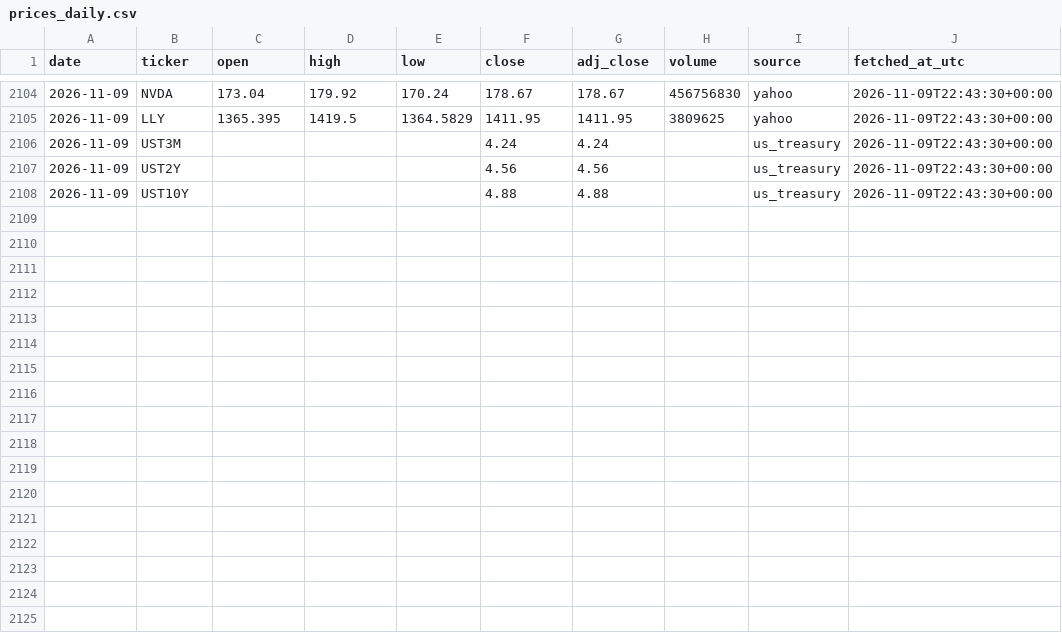
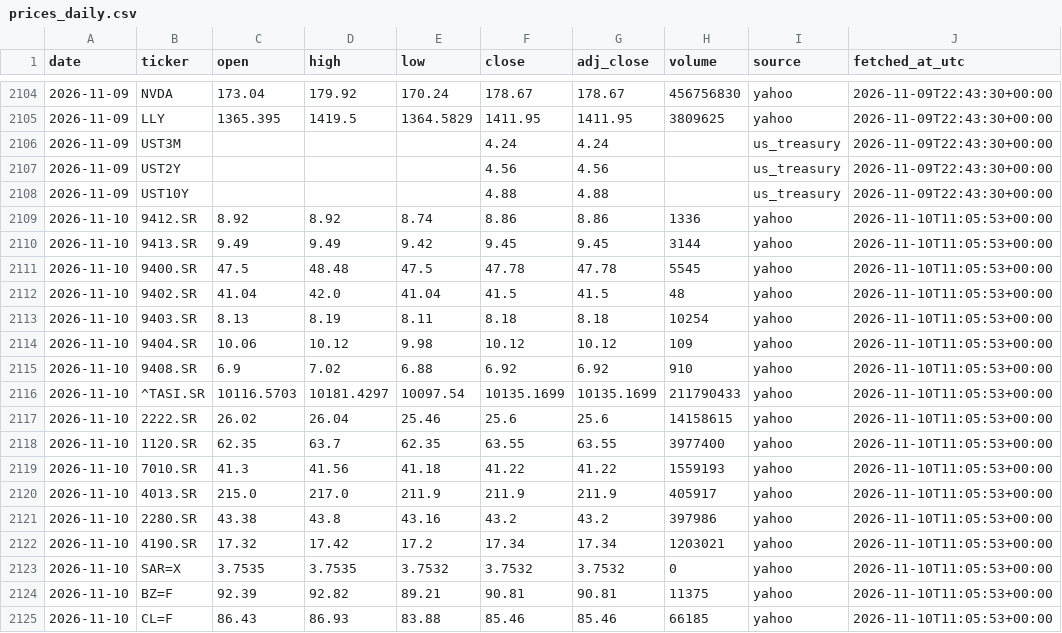
Before and after one commit to 88Fares/sentinel, a CSV file: data/prices_daily.csv, drawn as a sheet; only a part is shown, gaps mark what is left out.

```diff
--- a/data/prices_daily.csv
+++ b/data/prices_daily.csv
@@ -2108 +2108,18 @@ date,ticker,open,high,low,close,adj_close,volume,source,fetched_at_utc
 2026-11-09,UST10Y,,,,4.88,4.88,,us_treasury,2026-11-09T22:43:30+00:00
+2026-11-10,9412.SR,8.92,8.92,8.74,8.86,8.86,1336,yahoo,2026-11-10T11:05:53+00:00
+2026-11-10,9413.SR,9.49,9.49,9.42,9.45,9.45,3144,yahoo,2026-11-10T11:05:53+00:00
+2026-11-10,9400.SR,47.5,48.48,47.5,47.78,47.78,5545,yahoo,2026-11-10T11:05:53+00:00
+2026-11-10,9402.SR,41.04,42.0,41.04,41.5,41.5,48,yahoo,2026-11-10T11:05:53+00:00
+2026-11-10,9403.SR,8.13,8.19,8.11,8.18,8.18,10254,yahoo,2026-11-10T11:05:53+00:00
+2026-11-10,9404.SR,10.06,10.12,9.98,10.12,10.12,109,yahoo,2026-11-10T11:05:53+00:00
+2026-11-10,9408.SR,6.9,7.02,6.88,6.92,6.92,910,yahoo,2026-11-10T11:05:53+00:00
+2026-11-10,^TASI.SR,10116.5703,10181.4297,10097.54,10135.1699,10135.1699,211790433,yahoo,2026-11-10T11:05:53+00:00
+2026-11-10,2222.SR,26.02,26.04,25.46,25.6,25.6,14158615,yahoo,2026-11-10T11:05:53+00:00
+2026-11-10,1120.SR,62.35,63.7,62.35,63.55,63.55,3977400,yahoo,2026-11-10T11:05:53+00:00
+2026-11-10,7010.SR,41.3,41.56,41.18,41.22,41.22,1559193,yahoo,2026-11-10T11:05:53+00:00
+2026-11-10,4013.SR,215.0,217.0,211.9,211.9,211.9,405917,yahoo,2026-11-10T11:05:53+00:00
+2026-11-10,2280.SR,43.38,43.8,43.16,43.2,43.2,397986,yahoo,2026-11-10T11:05:53+00:00
+2026-11-10,4190.SR,17.32,17.42,17.2,17.34,17.34,1203021,yahoo,2026-11-10T11:05:53+00:00
+2026-11-10,SAR=X,3.7535,3.7535,3.7532,3.7532,3.7532,0,yahoo,2026-11-10T11:05:53+00:00
+2026-11-10,BZ=F,92.39,92.82,89.21,90.81,90.81,11375,yahoo,2026-11-10T11:05:53+00:00
+2026-11-10,CL=F,86.43,86.93,83.88,85.46,85.46,66185,yahoo,2026-11-10T11:05:53+00:00
```
Also changed, not shown: data/fetch_log.csv, 3 other files.
